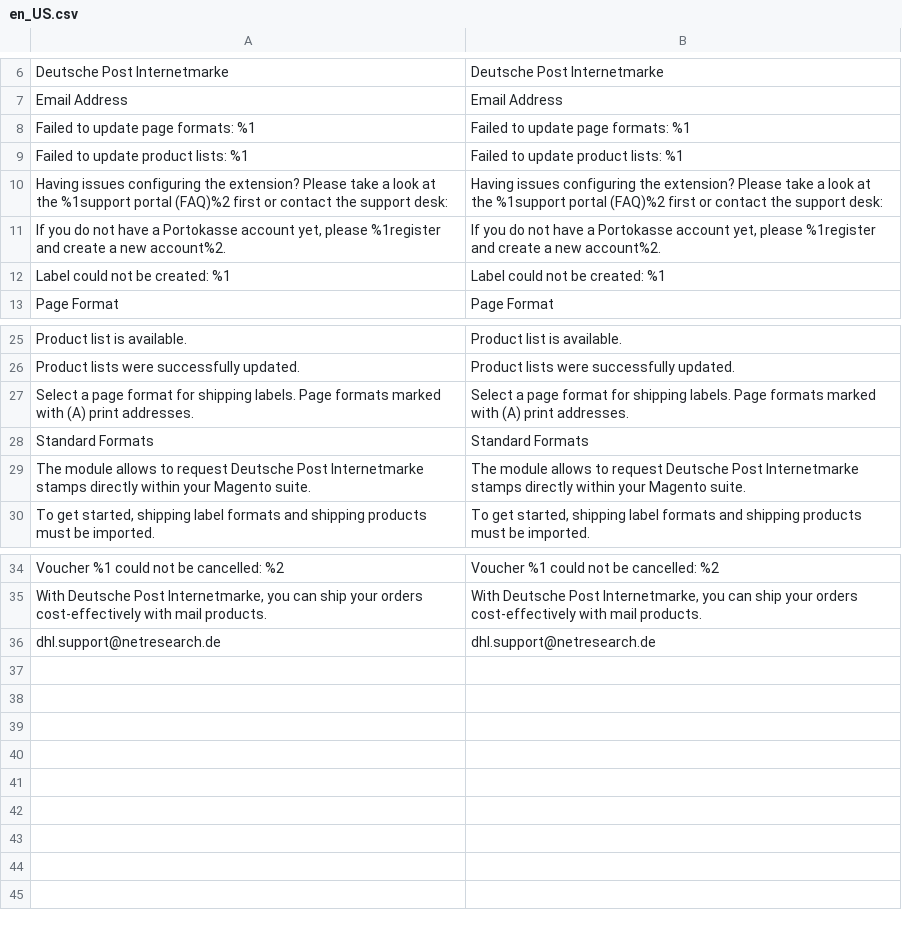
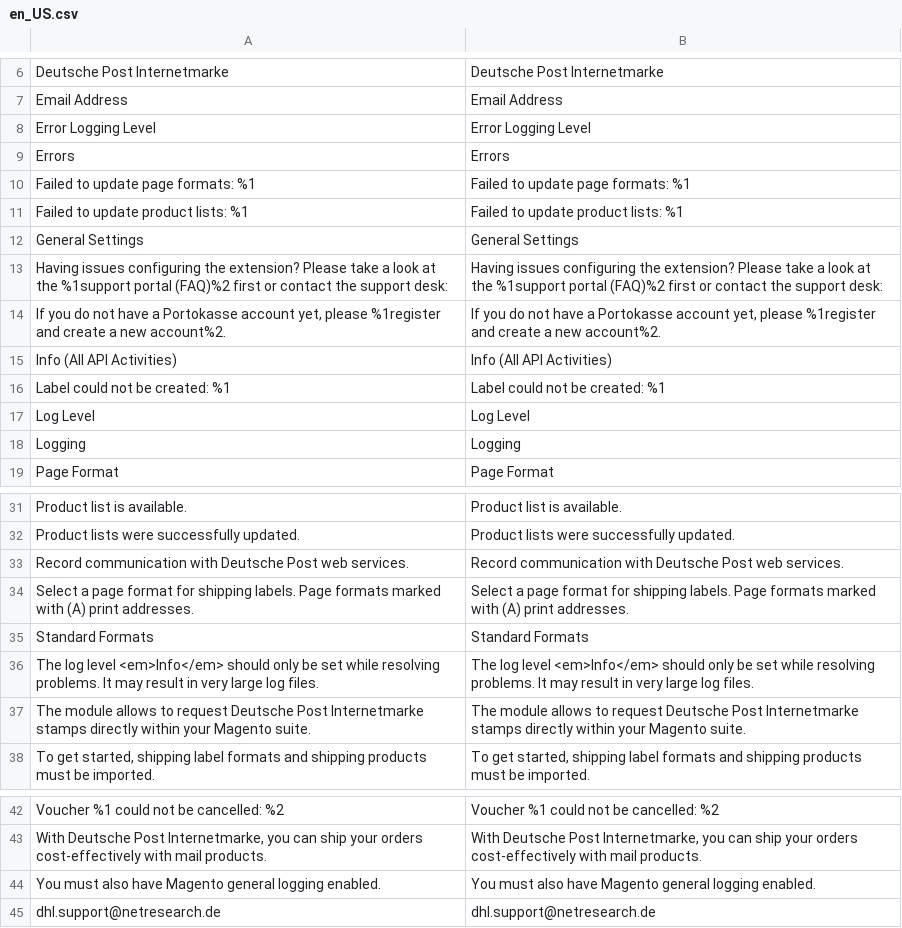
Before and after one commit to netresearch/deutschepost-module-internetmarke, a CSV file: i18n/en_US.csv, drawn as a sheet; only a part is shown, gaps mark what is left out; the diff names each change by its address in the sheet, - before the commit and + after, or states it on an @@ line.

```diff
--- a/i18n/en_US.csv
+++ b/i18n/en_US.csv
+row 8: Error Logging Level | Error Logging Level
+row 9: Errors | Errors
+row 12: General Settings | General Settings
+row 15: Info (All API Activities) | Info (All API Activities)
+row 17: Log Level | Log Level
+row 18: Logging | Logging
+row 33: Record communication with Deutsche Post web services. | Record communication with Deutsche Post web services.
+row 36: The log level <em>Info</em> should only be set while resolving problems. It may result in very large log files. | The log level <em>Info</em> should only be set while resolving problems. It may result in very large log files.
+row 44: You must also have Magento general logging enabled. | You must also have Magento general logging enabled.
```
Also changed, not shown: i18n/de_DE.csv, 9 other files.
